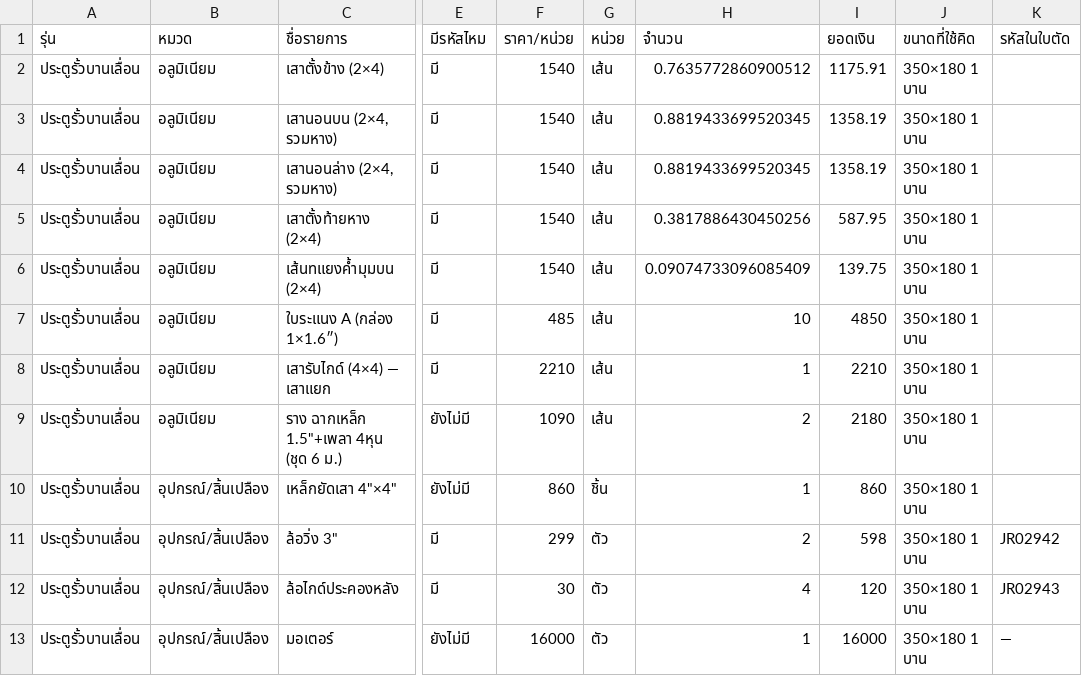
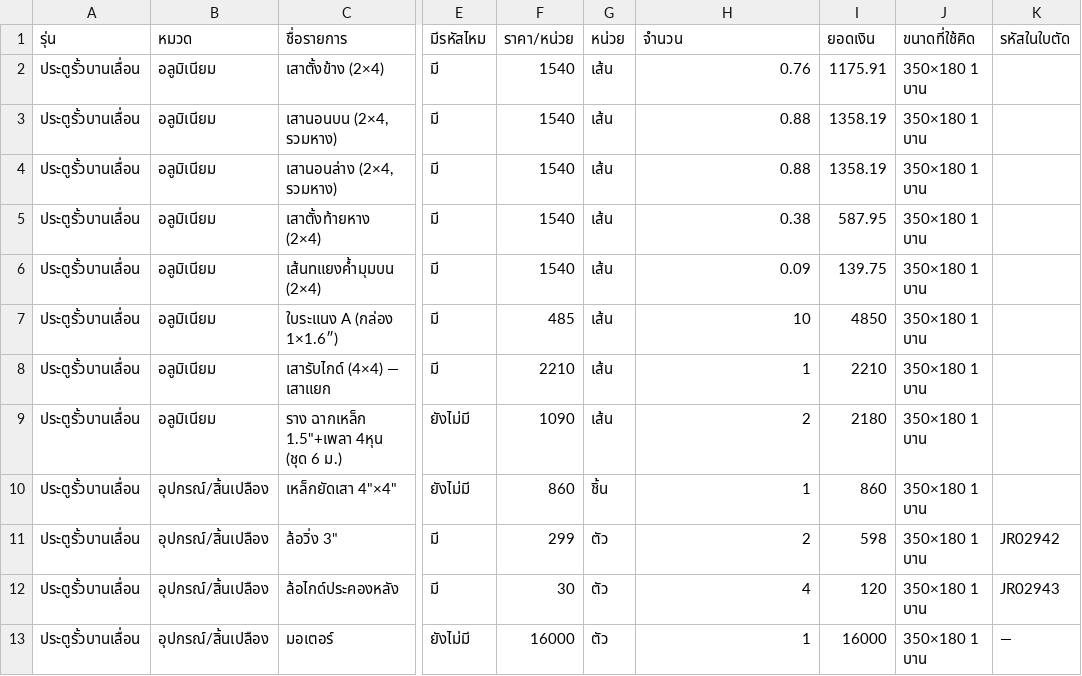
Before and after one commit to jraluminium102/Jr-beta, a CSV file: docs/csv-ผูกสโตร์/ประตูรั้วบานเลื่อน.csv, drawn as a sheet; only a part is shown, gaps mark what is left out; the diff names each change by its address in the sheet, - before the commit and + after, or states it on an @@ line.

```diff
--- a/docs/csv-ผูกสโตร์/ประตูรั้วบานเลื่อน.csv
+++ b/docs/csv-ผูกสโตร์/ประตูรั้วบานเลื่อน.csv
-H2 (จำนวน): 0.7635772860900512
+H2 (จำนวน): 0.76
-H3:H4 (จำนวน): 0.8819433699520345
+H3:H4 (จำนวน): 0.88
-H5 (จำนวน): 0.3817886430450256
+H5 (จำนวน): 0.38
-H6 (จำนวน): 0.09074733096085409
+H6 (จำนวน): 0.09
```
Also changed, not shown: docs/csv-ผูกสโตร์/บานเปิด.csv, docs/csv-ผูกสโตร์/บานเฟี้ยมยก.csv, 13 other files.
